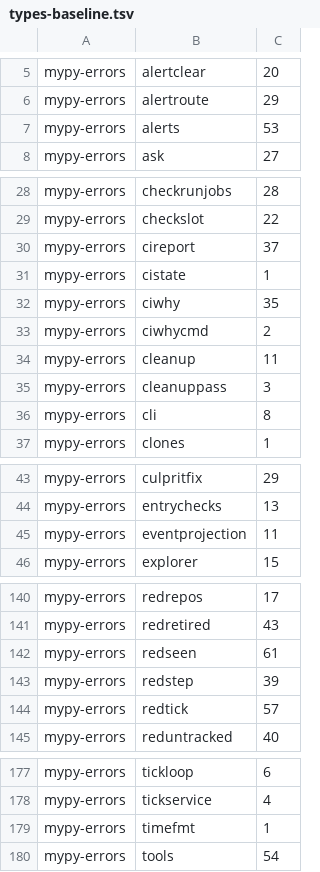
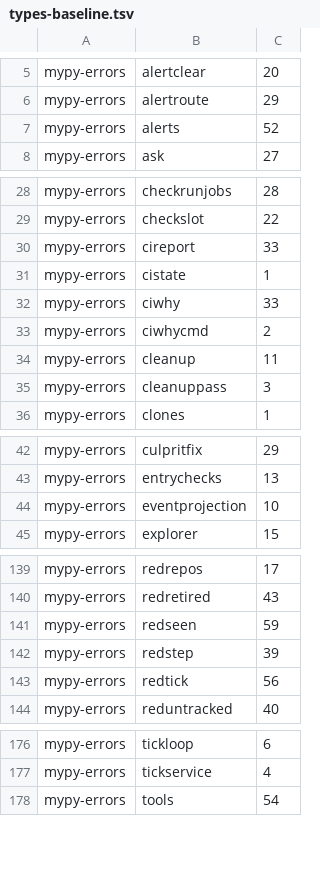
Before and after one commit to pawelkrupinski/agentctl, a TSV file: quality/types-baseline.tsv, drawn as a sheet; only a part is shown, gaps mark what is left out; the diff covers the shown part only.

```diff
--- a/quality/types-baseline.tsv
+++ b/quality/types-baseline.tsv
@@ -6,3 +6,3 @@ mypy-errors	alertclear	20
 mypy-errors	alertroute	29
-mypy-errors	alerts	53
+mypy-errors	alerts	52
 mypy-errors	ask	27
@@ -29,5 +29,5 @@ mypy-errors	checkrunjobs	28
 mypy-errors	checkslot	22
-mypy-errors	cireport	37
+mypy-errors	cireport	33
 mypy-errors	cistate	1
-mypy-errors	ciwhy	35
+mypy-errors	ciwhy	33
 mypy-errors	ciwhycmd	2
@@ -35,3 +35,2 @@ mypy-errors	cleanup	11
 mypy-errors	cleanuppass	3
-mypy-errors	cli	8
 mypy-errors	clones	1
@@ -44,3 +43,3 @@ mypy-errors	culpritfix	29
 mypy-errors	entrychecks	13
-mypy-errors	eventprojection	11
+mypy-errors	eventprojection	10
 mypy-errors	explorer	15
@@ -141,5 +140,5 @@ mypy-errors	redrepos	17
 mypy-errors	redretired	43
-mypy-errors	redseen	61
+mypy-errors	redseen	59
 mypy-errors	redstep	39
-mypy-errors	redtick	57
+mypy-errors	redtick	56
 mypy-errors	reduntracked	40
@@ -178,3 +177,2 @@ mypy-errors	tickloop	6
 mypy-errors	tickservice	4
-mypy-errors	timefmt	1
 mypy-errors	tools	54
```
Also changed, not shown: 4 edited cells elsewhere in this file, quality/design-baseline.tsv, 26 other files.
